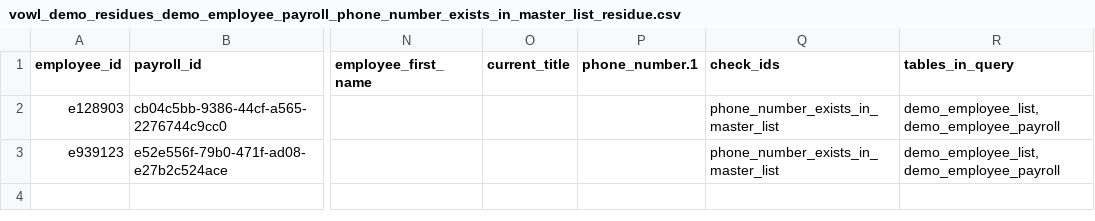
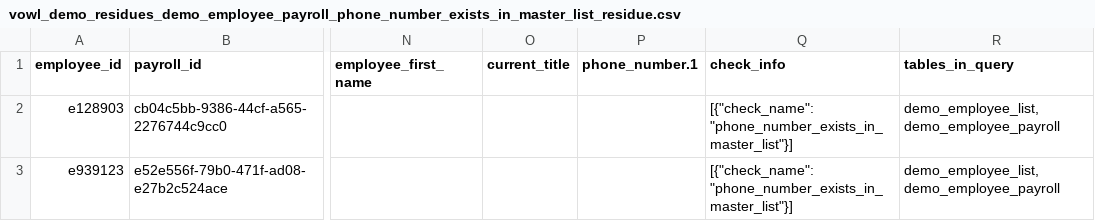
Before and after one commit to govtech-data-practice/vowl, a CSV file: examples/vowl_demo_residues_demo_employee_payroll_phone_number_exists_in_master_list_residue.csv, drawn as a sheet; only a part is shown, gaps mark what is left out; the diff names each change by its address in the sheet, - before the commit and + after, or states it on an @@ line.

```diff
--- a/examples/vowl_demo_residues_demo_employee_payroll_phone_number_exists_in_master_list_residue.csv
+++ b/examples/vowl_demo_residues_demo_employee_payroll_phone_number_exists_in_master_list_residue.csv
-Q1: check_ids
+Q1: check_info
-Q2:Q3 (check_info): phone_number_exists_in_master_list
+Q2:Q3 (check_info): [{"check_name": "phone_number_exists_in_master_list"}]
```
Also changed, not shown: examples/vowl_demo_residues_demo_employee_payroll_employee_id_exists_in_master_list_residue.csv, 6 other files.
